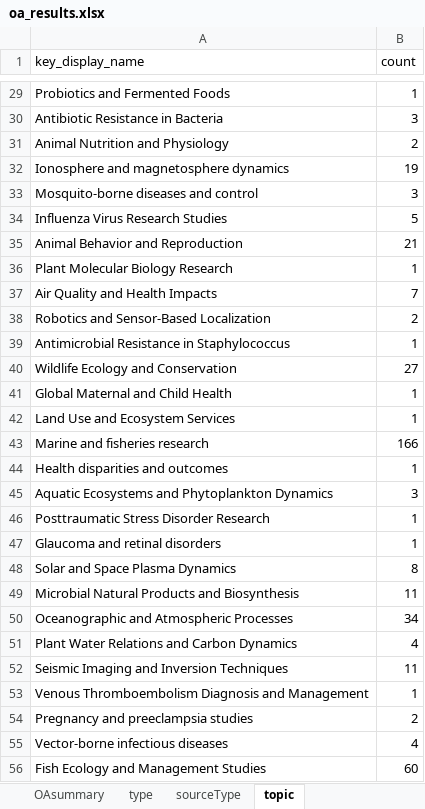
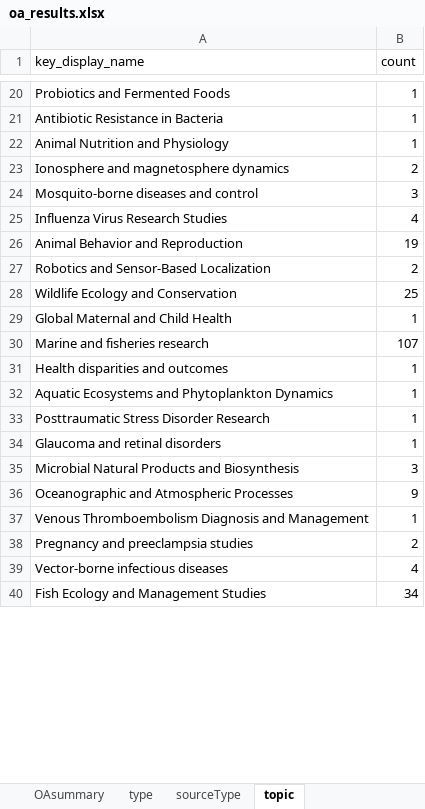
Before and after one commit to campogis/antarctic_OA_search, an Excel workbook: output/iter_3/oa_results.xlsx, sheet topic, drawn as a sheet; only a part is shown, gaps mark what is left out; values as stored, in another font and other column widths than the file's, no borders; removed rows and columns are numbered as before the commit, all else as after; the diff covers the shown part only; the diff names each change by its address in the sheet, - before the commit and + after, or states it on an @@ line.

```diff
--- a/output/iter_3/oa_results.xlsx (sheet topic)
+++ b/output/iter_3/oa_results.xlsx (sheet topic)
-B21 (count): 3
+B21 (count): 1
-B22 (count): 2
+B22 (count): 1
-B23 (count): 19
+B23 (count): 2
-B25 (count): 5
+B25 (count): 4
-B26 (count): 21
+B26 (count): 19
-row 36: Plant Molecular Biology Research | 1
-row 37: Air Quality and Health Impacts | 7
-row 39: Antimicrobial Resistance in Staphylococcus | 1
-B28 (count): 27
+B28 (count): 25
-row 42: Land Use and Ecosystem Services | 1
-B30 (count): 166
+B30 (count): 107
-B32 (count): 3
+B32 (count): 1
-row 48: Solar and Space Plasma Dynamics | 8
-B35 (count): 11
+B35 (count): 3
-B36 (count): 34
+B36 (count): 9
-row 51: Plant Water Relations and Carbon Dynamics | 4
-row 52: Seismic Imaging and Inversion Techniques | 11
-B40 (count): 60
+B40 (count): 34
```
Also changed, not shown: 191 removed rows and 129 edited cells elsewhere in this sheet, sheet type, sheet sourceType, sheet OAsummary, 4 other files.
